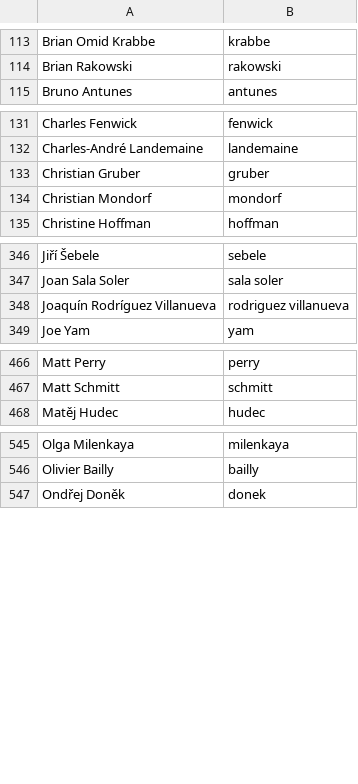
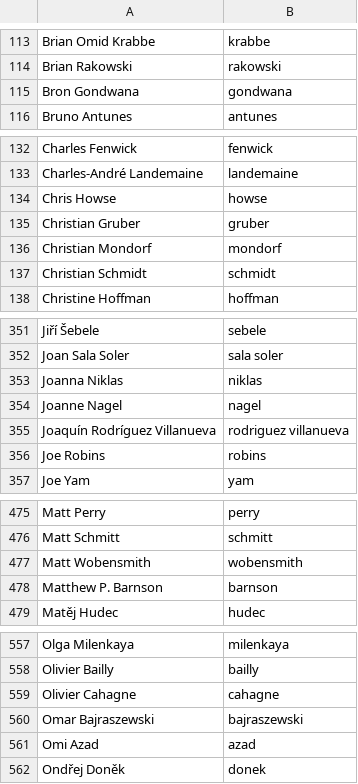
Before and after one commit to twse/random-stuff, a CSV file: names.csv, drawn as a sheet; only a part is shown, gaps mark what is left out; the diff covers the shown part only; the diff names each change by its address in the sheet, - before the commit and + after, or states it on an @@ line.

Commit message:
Added more contributors.

```diff
--- a/names.csv
+++ b/names.csv
+row 115: Bron Gondwana | gondwana
+row 134: Chris Howse | howse
+row 137: Christian Schmidt | schmidt
+row 353: Joanna Niklas | niklas
+row 354: Joanne Nagel | nagel
+row 356: Joe Robins | robins
+row 477: Matt Wobensmith | wobensmith
+row 478: Matthew P. Barnson | barnson
+row 559: Olivier Cahagne | cahagne
+row 560: Omar Bajraszewski | bajraszewski
+row 561: Omi Azad | azad
```
Also changed, not shown: 9 added rows and 1 removed row elsewhere in this file.
